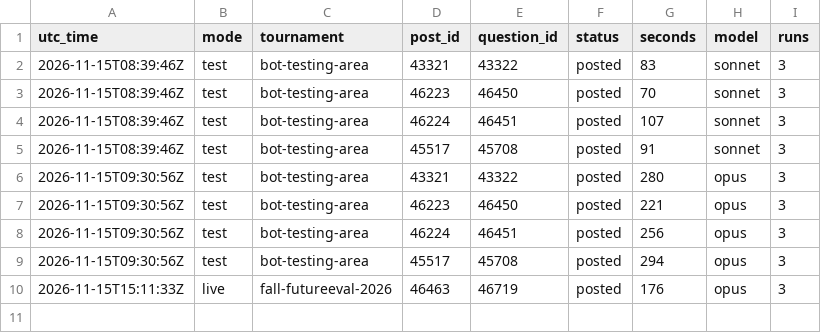
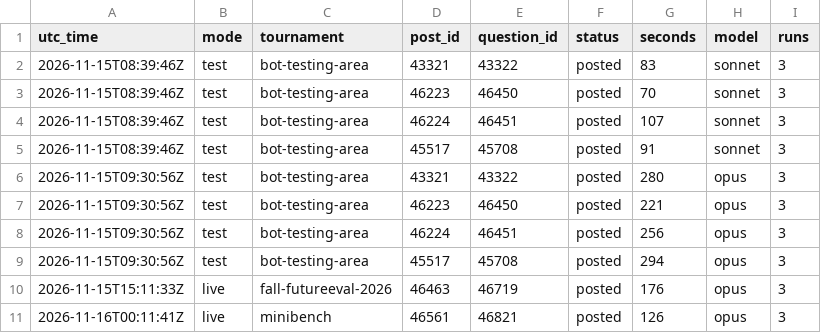
Before and after one commit to SiyaoGui/claude-forecast-bot, a CSV file: logs/forecasts.csv, drawn as a sheet; the diff names each change by its address in the sheet, - before the commit and + after, or states it on an @@ line.

Commit message:
Update forecast log

```diff
--- a/logs/forecasts.csv
+++ b/logs/forecasts.csv
+row 11: 2026-11-16T00:11:41Z | live | minibench | 46561 | 46821 | posted | 126 | opus | 3
```
